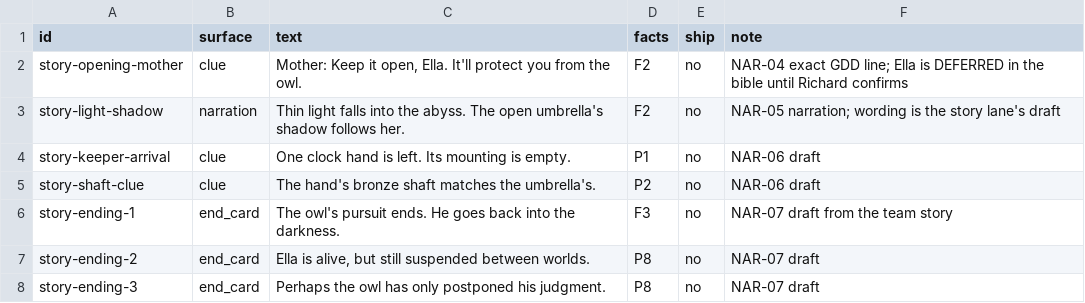
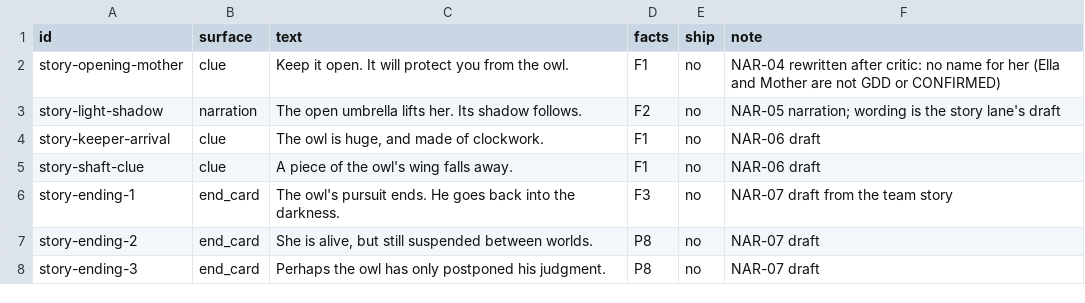
Before and after one commit to joshdrochon/UmbrellaElla, a CSV file: pipeline/story/lines.csv, drawn as a sheet.

Commit message:
NAR-04..NAR-07: rewrite 5 story lines the critic failed (no Ella or Mother, no stolen-hand or bronze, one-read clarity)

```diff
--- a/pipeline/story/lines.csv
+++ b/pipeline/story/lines.csv
@@ -1,8 +1,8 @@
 id,surface,text,facts,ship,note
-story-opening-mother,clue,"Mother: Keep it open, Ella. It'll protect you from the owl.",F2,no,NAR-04 exact GDD line; Ella is DEFERRED in the bible until Richard confirms
-story-light-shadow,narration,Thin light falls into the abyss. The open umbrella's shadow follows her.,F2,no,NAR-05 narration; wording is the story lane's draft
-story-keeper-arrival,clue,One clock hand is left. Its mounting is empty.,P1,no,NAR-06 draft
-story-shaft-clue,clue,The hand's bronze shaft matches the umbrella's.,P2,no,NAR-06 draft
+story-opening-mother,clue,"Keep it open. It will protect you from the owl.",F1,no,"NAR-04 rewritten after critic: no name for her (Ella and Mother are not GDD or CONFIRMED)"
+story-light-shadow,narration,The open umbrella lifts her. Its shadow follows.,F2,no,NAR-05 narration; wording is the story lane's draft
+story-keeper-arrival,clue,"The owl is huge, and made of clockwork.",F1,no,NAR-06 draft
+story-shaft-clue,clue,A piece of the owl's wing falls away.,F1,no,NAR-06 draft
 story-ending-1,end_card,The owl's pursuit ends. He goes back into the darkness.,F3,no,NAR-07 draft from the team story
-story-ending-2,end_card,"Ella is alive, but still suspended between worlds.",P8,no,NAR-07 draft
+story-ending-2,end_card,"She is alive, but still suspended between worlds.",P8,no,NAR-07 draft
 story-ending-3,end_card,Perhaps the owl has only postponed his judgment.,P8,no,NAR-07 draft
```
Also changed, not shown: Content/UmbrellaElla/UI/Story/StoryCues.tsv, 2 other files.
